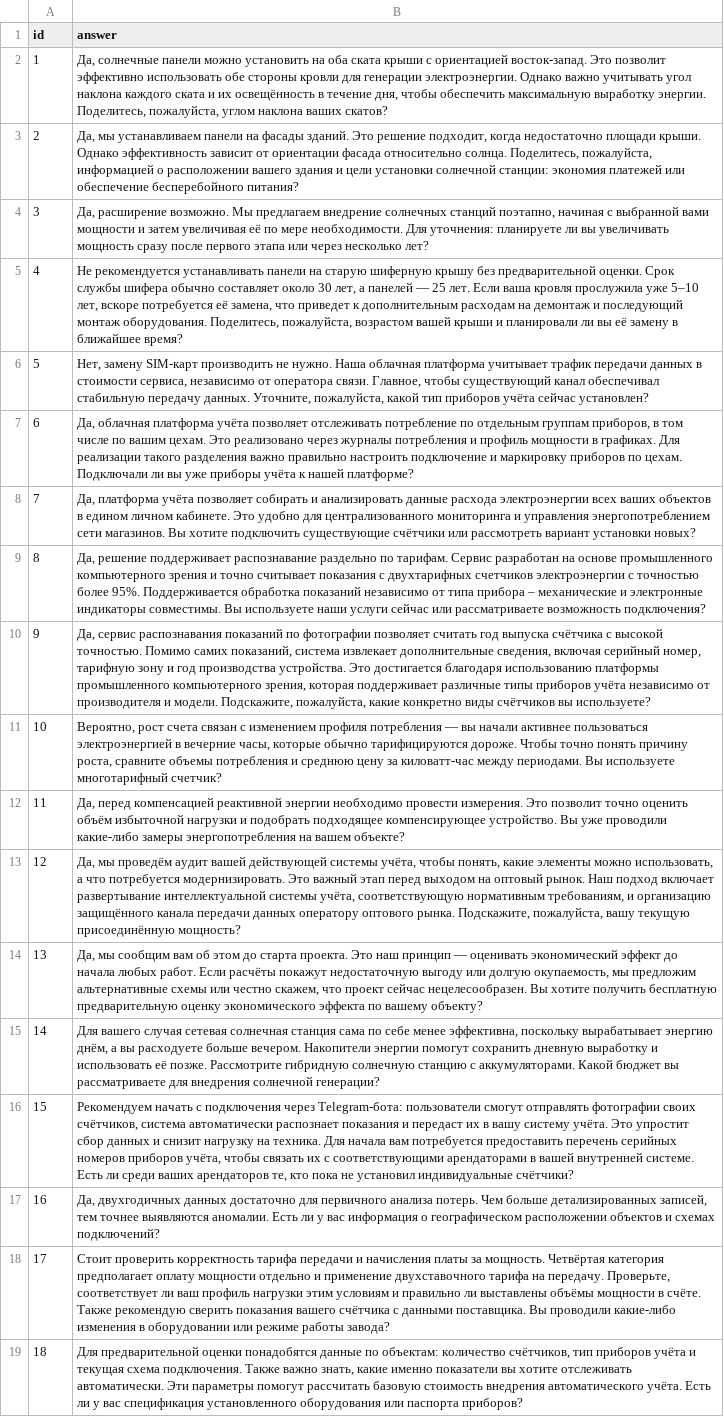
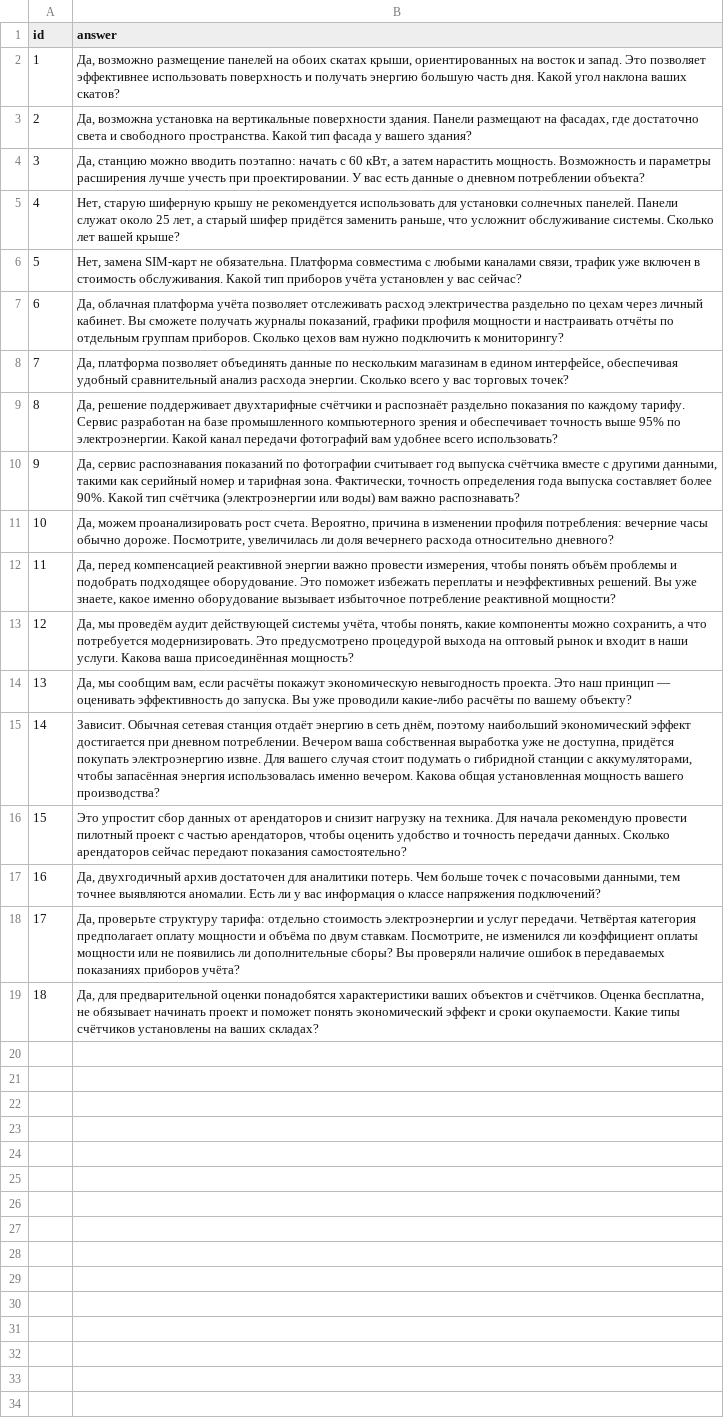
Before and after one commit to M-47S/Hackathon-AI-System, a CSV file: ai-service/submission.csv, drawn as a sheet; the diff names each change by its address in the sheet, - before the commit and + after, or states it on an @@ line.

```diff
--- a/ai-service/submission.csv
+++ b/ai-service/submission.csv
-B2 (answer): Да, солнечные панели можно установить на оба ската крыши с ориентацией восток-запад. Это позволит эффективно использовать обе стороны кровли для генерации электроэнергии. Однако важно учитывать угол наклона каждого ската и их освещённость в течение дня, чтобы обеспечить максимальную выработку энергии. Поделитесь, пожалуйста, углом наклона ваших…
+B2 (answer): Да, возможно размещение панелей на обоих скатах крыши, ориентированных на восток и запад. Это позволяет эффективнее использовать поверхность и получать энергию большую часть дня. Какой угол наклона ваших…
-B3 (answer): Да, мы устанавливаем панели на фасады зданий. Это решение подходит, когда недостаточно площади крыши. Однако эффективность зависит от ориентации фасада относительно солнца. Поделитесь, пожалуйста, информацией о расположении вашего здания и цели установки солнечной станции: экономия платежей или обеспечение бесперебойного питания?
+B3 (answer): Да, возможна установка на вертикальные поверхности здания. Панели размещают на фасадах, где достаточно света и свободного пространства. Какой тип фасада у вашего здания?
-B4 (answer): Да, расширение возможно. Мы предлагаем внедрение солнечных станций поэтапно, начиная с выбранной вами мощности и затем увеличивая её по мере необходимости. Для уточнения: планируете ли вы увеличивать мощность сразу после первого этапа или через несколько лет?
+B4 (answer): Да, станцию можно вводить поэтапно: начать с 60 кВт, а затем нарастить мощность. Возможность и параметры расширения лучше учесть при проектировании. У вас есть данные о дневном потреблении объекта?
-B5 (answer): Не рекомендуется устанавливать панели на старую шиферную крышу без предварительной оценки. Срок службы шифера обычно составляет около 30 лет, а панелей — 25 лет. Если ваша кровля прослужила уже 5–10 лет, вскоре потребуется её замена, что приведет к дополнительным расходам на демонтаж и последующий монтаж оборудования. Поделитесь, пожалуйста, возрастом вашей крыши и планировали ли вы её замену в ближайшее время?
+B5 (answer): Нет, старую шиферную крышу не рекомендуется использовать для установки солнечных панелей. Панели служат около 25 лет, а старый шифер придётся заменить раньше, что усложнит обслуживание системы. Сколько лет вашей крыше?
-B6 (answer): Нет, замену SIM-карт производить не нужно. Наша облачная платформа учитывает трафик передачи данных в стоимости сервиса, независимо от оператора связи. Главное, чтобы существующий канал обеспечивал стабильную передачу данных. Уточните, пожалуйста, какой тип приборов учёта сейчас установлен?
+B6 (answer): Нет, замена SIM-карт не обязательна. Платформа совместима с любыми каналами связи, трафик уже включен в стоимость обслуживания. Какой тип приборов учёта установлен у вас сейчас?
-B7 (answer): …позволяет отслеживать потребление по отдельным группам приборов, в том числе по вашим цехам. Это реализовано через журналы потребления и профиль мощности в графиках. Для реализации такого разделения важно правильно настроить подключение и маркировку приборов по цехам. Подключали ли вы уже приборы учёта к нашей платформе?
+B7 (answer): …позволяет отслеживать расход электричества раздельно по цехам через личный кабинет. Вы сможете получать журналы показаний, графики профиля мощности и настраивать отчёты по отдельным группам приборов. Сколько цехов вам нужно подключить к мониторингу?
-B8 (answer): Да, платформа учёта позволяет собирать и анализировать данные расхода электроэнергии всех ваших объектов в едином личном кабинете. Это удобно для централизованного мониторинга и управления энергопотреблением сети магазинов. Вы хотите подключить существующие счётчики или рассмотреть вариант установки новых?
+B8 (answer): Да, платформа позволяет объединять данные по нескольким магазинам в едином интерфейсе, обеспечивая удобный сравнительный анализ расхода энергии. Сколько всего у вас торговых точек?
-B9 (answer): …решение поддерживает распознавание раздельно по тарифам. Сервис разработан на основе промышленного компьютерного зрения и точно считывает показания с двухтарифных счетчиков электроэнергии с точностью более 95%. Поддерживается обработка показаний независимо от типа прибора – механические и электронные индикаторы совместимы. Вы используете наши услуги сейчас или рассматриваете возможность подключения?
+B9 (answer): …решение поддерживает двухтарифные счётчики и распознаёт раздельно показания по каждому тарифу. Сервис разработан на базе промышленного компьютерного зрения и обеспечивает точность выше 95% по электроэнергии. Какой канал передачи фотографий вам удобнее всего использовать?
-B10 (answer): …по фотографии позволяет считать год выпуска счётчика с высокой точностью. Помимо самих показаний, система извлекает дополнительные сведения, включая серийный номер, тарифную зону и год производства устройства. Это достигается благодаря использованию платформы промышленного компьютерного зрения, которая поддерживает различные типы приборов учёта независимо от производителя и модели. Подскажите, пожалуйста, какие конкретно виды счётчиков вы используете?
+B10 (answer): …по фотографии считывает год выпуска счётчика вместе с другими данными, такими как серийный номер и тарифная зона. Фактически, точность определения года выпуска составляет более 90%. Какой тип счётчика (электроэнергии или воды) вам важно распознавать?
-B11 (answer): Вероятно, рост счета связан с изменением профиля потребления — вы начали активнее пользоваться электроэнергией в вечерние часы, которые обычно тарифицируются дороже. Чтобы точно понять причину роста, сравните объемы потребления и среднюю цену за киловатт-час между периодами. Вы используете многотарифный счетчик?
+B11 (answer): Да, можем проанализировать рост счета. Вероятно, причина в изменении профиля потребления: вечерние часы обычно дороже. Посмотрите, увеличилась ли доля вечернего расхода относительно дневного?
-B12 (answer): …реактивной энергии необходимо провести измерения. Это позволит точно оценить объём избыточной нагрузки и подобрать подходящее компенсирующее устройство. Вы уже проводили какие-либо замеры энергопотребления на вашем объекте?
+B12 (answer): …реактивной энергии важно провести измерения, чтобы понять объём проблемы и подобрать подходящее оборудование. Это поможет избежать переплаты и неэффективных решений. Вы уже знаете, какое именно оборудование вызывает избыточное потребление реактивной мощности?
-B13 (answer): …проведём аудит вашей действующей системы учёта, чтобы понять, какие элементы можно использовать, а что потребуется модернизировать. Это важный этап перед выходом на оптовый рынок. Наш подход включает развертывание интеллектуальной системы учёта, соответствующую нормативным требованиям, и организацию защищённого канала передачи данных оператору оптового рынка. Подскажите, пожалуйста, вашу текущую присоединённую мощность?
+B13 (answer): …проведём аудит действующей системы учёта, чтобы понять, какие компоненты можно сохранить, а что потребуется модернизировать. Это предусмотрено процедурой выхода на оптовый рынок и входит в наши услуги. Какова ваша присоединённая мощность?
-B14 (answer): …мы сообщим вам об этом до старта проекта. Это наш принцип — оценивать экономический эффект до начала любых работ. Если расчёты покажут недостаточную выгоду или долгую окупаемость, мы предложим альтернативные схемы или честно скажем, что проект сейчас нецелесообразен. Вы хотите получить бесплатную предварительную оценку экономического эффекта по вашему…
+B14 (answer): …мы сообщим вам, если расчёты покажут экономическую невыгодность проекта. Это наш принцип — оценивать эффективность до запуска. Вы уже проводили какие-либо расчёты по вашему…
-B15 (answer): Для вашего случая сетевая солнечная станция сама по себе менее эффективна, поскольку вырабатывает энергию днём, а вы расходуете больше вечером. Накопители энергии помогут сохранить дневную выработку и использовать её позже. Рассмотрите гибридную солнечную станцию с аккумуляторами. Какой бюджет вы рассматриваете для внедрения солнечной генерации?
+B15 (answer): Зависит. Обычная сетевая станция отдаёт энергию в сеть днём, поэтому наибольший экономический эффект достигается при дневном потреблении. Вечером ваша собственная выработка уже не доступна, придётся покупать электроэнергию извне. Для вашего случая стоит подумать о гибридной станции с аккумуляторами, чтобы запасённая энергия использовалась именно вечером. Какова общая установленная мощность вашего производства?
-B16 (answer): Рекомендуем начать с подключения через Telegram-бота: пользователи смогут отправлять фотографии своих счётчиков, система автоматически распознает показания и передаст их в вашу систему учёта. Это упростит сбор данных и снизит нагрузку на техника. Для начала вам потребуется предоставить перечень серийных номеров приборов учёта, чтобы связать их с соответствующими арендаторами в вашей внутренней системе. Есть ли среди ваших арендаторов те, кто пока не установил индивидуальные счётчики?
+B16 (answer): Это упростит сбор данных от арендаторов и снизит нагрузку на техника. Для начала рекомендую провести пилотный проект с частью арендаторов, чтобы оценить удобство и точность передачи данных. Сколько арендаторов сейчас передают показания самостоятельно?
-B17 (answer): Да, двухгодичных данных достаточно для первичного анализа потерь. Чем больше детализированных записей, тем точнее выявляются аномалии. Есть ли у вас информация о географическом расположении объектов и схемах подключений?
+B17 (answer): Да, двухгодичный архив достаточен для аналитики потерь. Чем больше точек с почасовыми данными, тем точнее выявляются аномалии. Есть ли у вас информация о классе напряжения подключений?
-B18 (answer): Стоит проверить корректность тарифа передачи и начисления платы за мощность. Четвёртая категория предполагает оплату мощности отдельно и применение двухставочного тарифа на передачу. Проверьте, соответствует ли ваш профиль нагрузки этим условиям и правильно ли выставлены объёмы мощности в счёте. Также рекомендую сверить показания вашего счётчика с данными поставщика. Вы проводили какие-либо изменения в оборудовании или режиме работы завода?
+B18 (answer): Да, проверьте структуру тарифа: отдельно стоимость электроэнергии и услуг передачи. Четвёртая категория предполагает оплату мощности и объёма по двум ставкам. Посмотрите, не изменился ли коэффициент оплаты мощности или не появились ли дополнительные сборы? Вы проверяли наличие ошибок в передаваемых показаниях приборов учёта?
-B19 (answer): Для предварительной оценки понадобятся данные по объектам: количество счётчиков, тип приборов учёта и текущая схема подключения. Также важно знать, какие именно показатели вы хотите отслеживать автоматически. Эти параметры помогут рассчитать базовую стоимость внедрения автоматического учёта. Есть ли у вас спецификация установленного оборудования или паспорта приборов?
+B19 (answer): Да, для предварительной оценки понадобятся характеристики ваших объектов и счётчиков. Оценка бесплатна, не обязывает начинать проект и поможет понять экономический эффект и сроки окупаемости. Какие типы счётчиков установлены на ваших складах?
```
Also changed, not shown: 2 other files.
